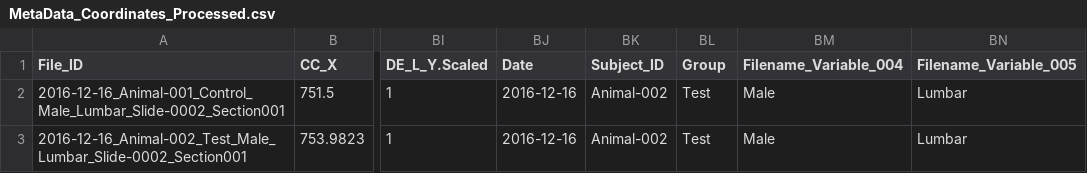
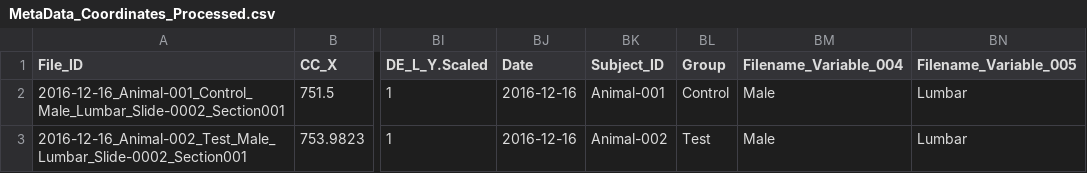
Before and after one commit to nstifani/Spinalcord_MappR, a CSV file: Spinalcord_MappR_DemoData/Coordinates Data_Coordinates_Processed/MetaData_Coordinates_Processed.csv, drawn as a sheet; only a part is shown, gaps mark what is left out; the diff names each change by its address in the sheet, - before the commit and + after, or states it on an @@ line.

Commit message:
Plot by File, and Subject added

```diff
--- a/Spinalcord_MappR_DemoData/Coordinates Data_Coordinates_Processed/MetaData_Coordinates_Processed.csv
+++ b/Spinalcord_MappR_DemoData/Coordinates Data_Coordinates_Processed/MetaData_Coordinates_Processed.csv
-BK2 (Subject_ID): Animal-002
+BK2 (Subject_ID): Animal-001
-BL2 (Group): Test
+BL2 (Group): Control
```
Also changed, not shown: 21 other files.
